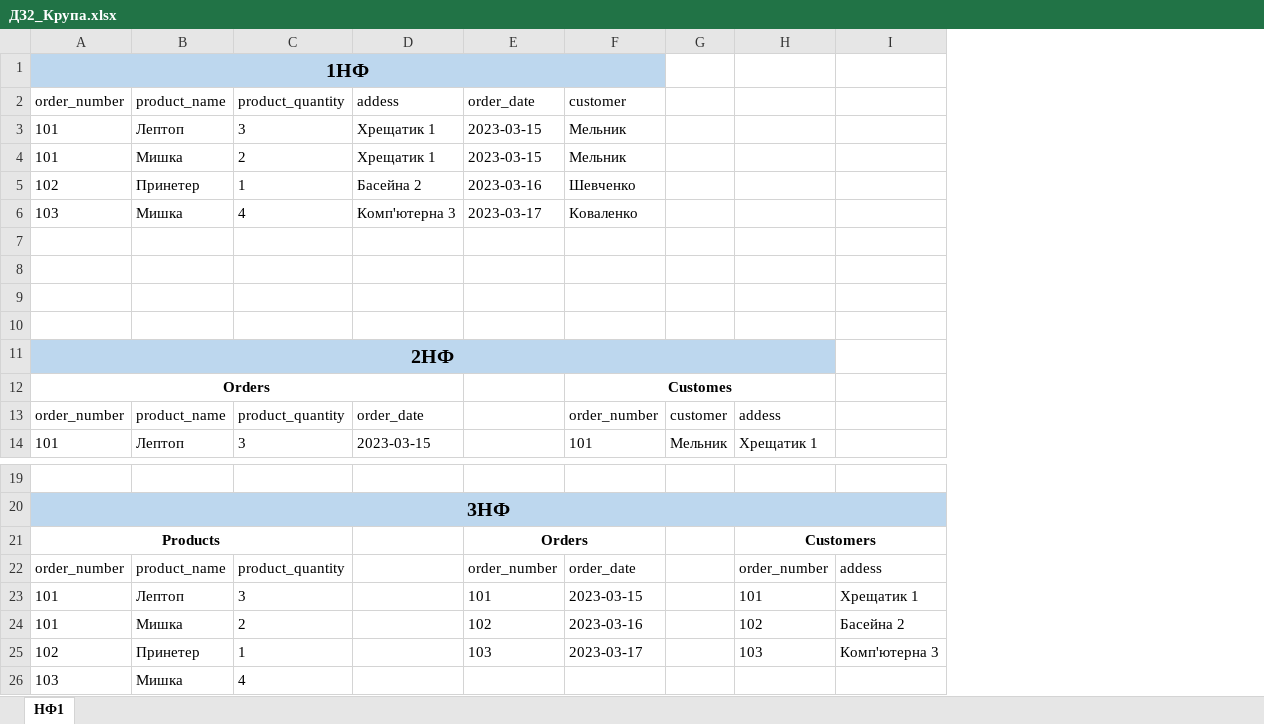
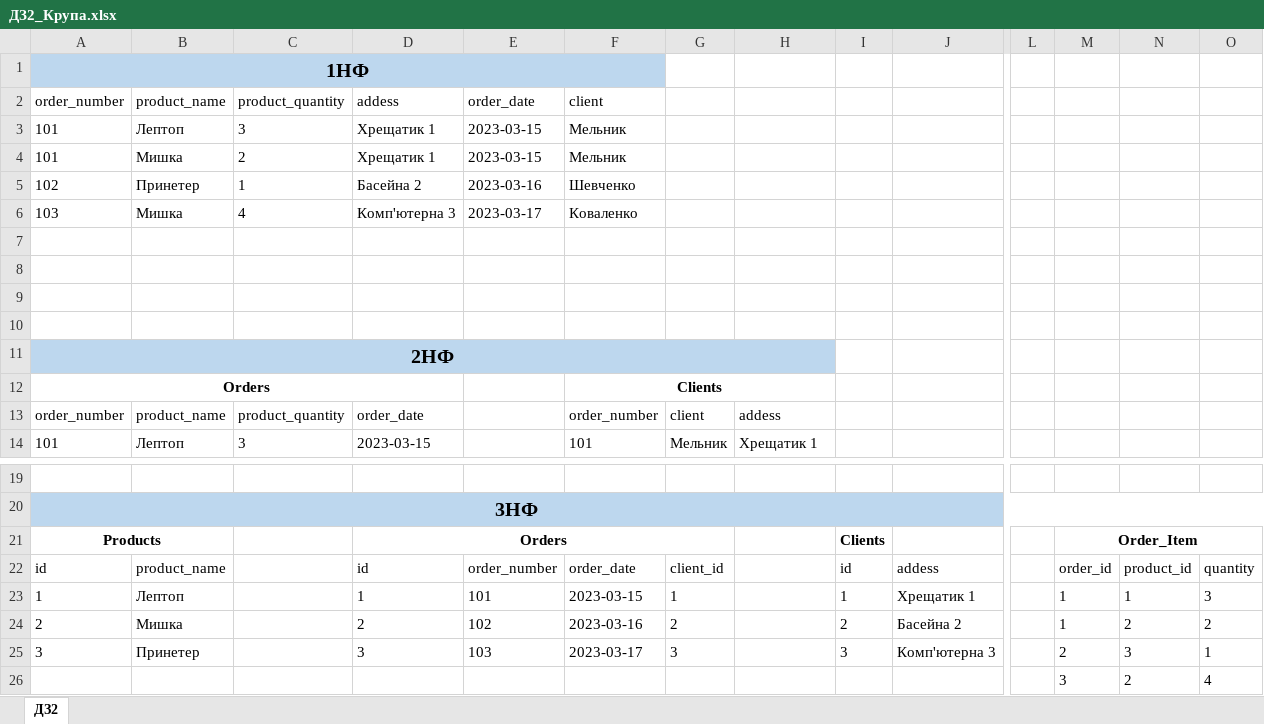
Before and after one commit to andrii248/goit-rdb-hw-02, an Excel workbook: ДЗ2_Крупа.xlsx, sheet ДЗ2, drawn as a sheet; only a part is shown, gaps mark what is left out; values as stored, in another font and other column widths than the file's, no borders; charts and pictures not drawn; removed rows and columns are numbered as before the commit, all else as after; rows hold the shown columns only; the diff names each change by its address in the sheet, - before the commit and + after, or states it on an @@ line.

```diff
--- a/ДЗ2_Крупа.xlsx (sheet ДЗ2)
+++ b/ДЗ2_Крупа.xlsx (sheet ДЗ2)
-sheet tab: НФ1
+sheet tab: ДЗ2
+column I, empty
+column L, empty
+column M, row 26: 3
+column N, row 26: 2
+column O, row 26: 4
-F2: customer
+F2: client
-F12 (client): Customes
+F12 (client): Clients
-G13: customer
+G13: client
-row 21: Products |  |  |  | Orders |  |  | Customers
-row 22: order_number | product_name | product_quantity |  | order_number | order_date |  | order_number | addess
-row 23: 101 | Лептоп | 3 |  | 101 | 2023-03-15 |  | 101 | Хрещатик 1
-row 24: 101 | Мишка | 2 |  | 102 | 2023-03-16 |  | 102 | Басейна 2
-row 25: 102 | Принетер | 1 |  | 103 | 2023-03-17 |  | 103 | Комп'ютерна 3
+row 21: Products |  |  | Orders |  |  |  |  | Clients |  |  | Order_Item
+row 22: id | product_name |  | id | order_number | order_date | client_id |  | id | addess |  | order_id | product_id | quantity
+row 23: 1 | Лептоп |  | 1 | 101 | 2023-03-15 | 1 |  | 1 | Хрещатик 1 |  | 1 | 1 | 3
+row 24: 2 | Мишка |  | 2 | 102 | 2023-03-16 | 2 |  | 2 | Басейна 2 |  | 1 | 2 | 2
+row 25: 3 | Принетер |  | 3 | 103 | 2023-03-17 | 3 |  | 3 | Комп'ютерна 3 |  | 2 | 3 | 1
-A26 (order_number): 103
+A26 (order_number): (empty)
-B26 (product_name): Мишка
+B26 (product_name): (empty)
-C26 (product_quantity): 4
+C26 (product_quantity): (empty)
```
Also changed, not shown: charts or pictures, 1 other file.
